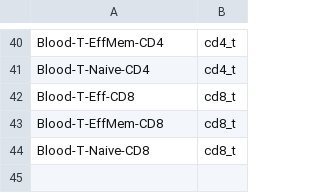
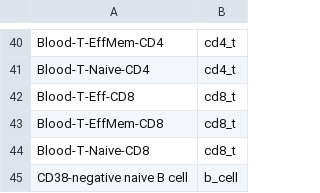
Before and after one commit to beldez01/Polymer-Genomics-API, a TSV file: cbc-multiome/data/crosswalk.tsv, drawn as a sheet; only a part is shown, gaps mark what is left out.

```diff
--- a/cbc-multiome/data/crosswalk.tsv
+++ b/cbc-multiome/data/crosswalk.tsv
@@ -44 +44,2 @@ Blood-T-EffMem-CD8	cd8_t
 Blood-T-Naive-CD8	cd8_t
+CD38-negative naive B cell	b_cell
```
Also changed, not shown: 1 other file.
